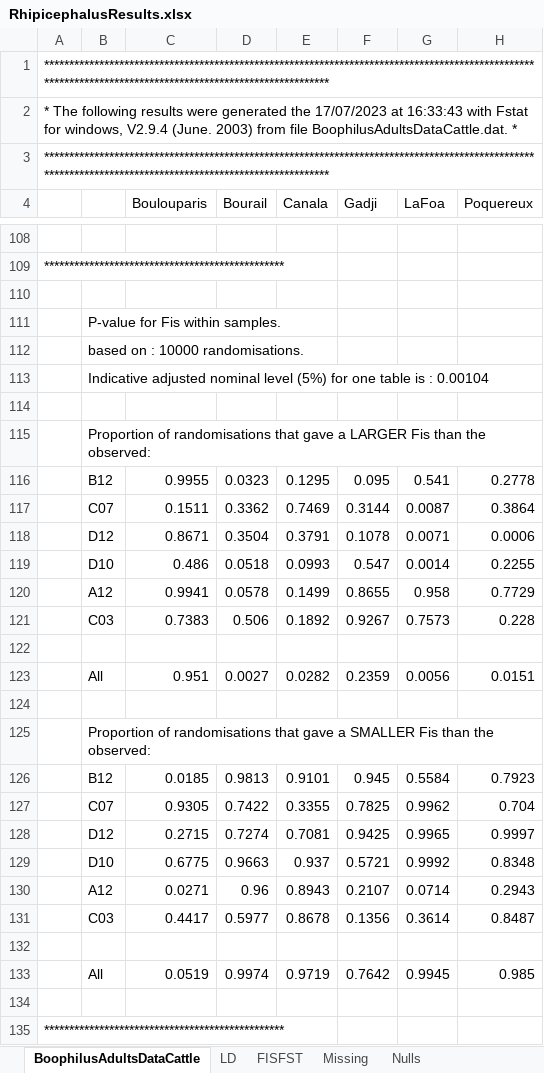
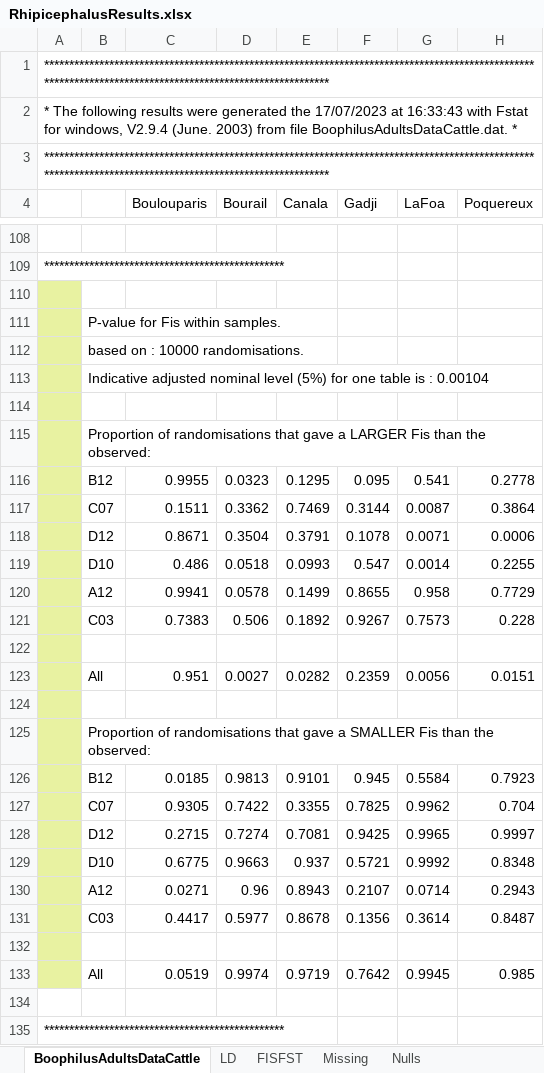
Before and after one commit to vincentmanz/shiny_pop_gen, an Excel workbook: data/RhipicephalusResults.xlsx, sheet BoophilusAdultsDataCattle, drawn as a sheet; only a part is shown, gaps mark what is left out; values as stored, in another font and other column widths than the file's, no borders; charts and pictures not drawn; the diff covers the shown part only; the diff names each change by its address in the sheet, - before the commit and + after, or states it on an @@ line.

```diff
--- a/data/RhipicephalusResults.xlsx (sheet BoophilusAdultsDataCattle)
+++ b/data/RhipicephalusResults.xlsx (sheet BoophilusAdultsDataCattle)
-A110:A133 fill: none
+A110:A133 fill: #E8F2A1
```
Also changed, not shown: cell formats elsewhere in this sheet, sheet Nulls, charts or pictures, 8 other files.
